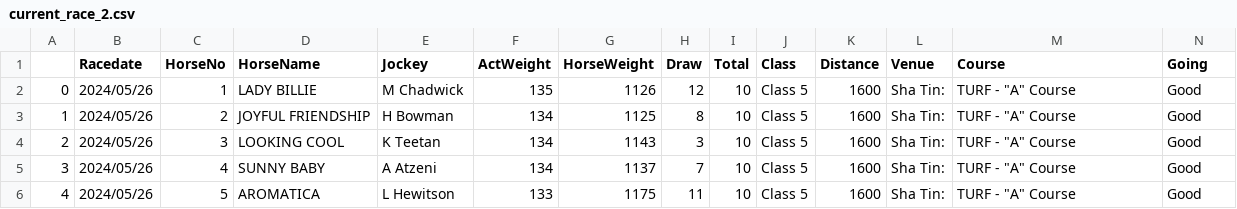
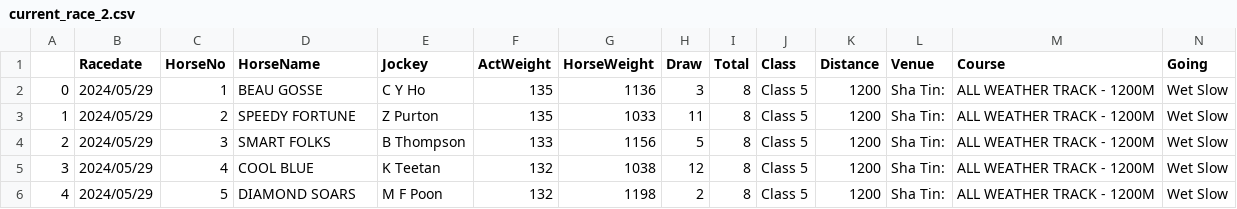
Before and after one commit to monkeynyp/horsegame, a CSV file: racecard/data/current_race_2.csv, drawn as a sheet; only a part is shown; the diff covers the shown part only.

```diff
--- a/racecard/data/current_race_2.csv
+++ b/racecard/data/current_race_2.csv
@@ -1,6 +1,6 @@
 ,Racedate,HorseNo,HorseName,Jockey,ActWeight,HorseWeight,Draw,Total,Class,Distance,Venue,Course,Going
-0,2024/05/26,1,LADY BILLIE,M Chadwick,135,1126,12,10,Class 5,1600,Sha Tin:,"TURF - ""A"" Course",Good
-1,2024/05/26,2,JOYFUL FRIENDSHIP,H Bowman,134,1125,8,10,Class 5,1600,Sha Tin:,"TURF - ""A"" Course",Good
-2,2024/05/26,3,LOOKING COOL,K Teetan,134,1143,3,10,Class 5,1600,Sha Tin:,"TURF - ""A"" Course",Good
-3,2024/05/26,4,SUNNY BABY,A Atzeni,134,1137,7,10,Class 5,1600,Sha Tin:,"TURF - ""A"" Course",Good
-4,2024/05/26,5,AROMATICA,L Hewitson,133,1175,11,10,Class 5,1600,Sha Tin:,"TURF - ""A"" Course",Good
+0,2024/05/29,1,BEAU GOSSE,C Y Ho,135,1136,3,8,Class 5,1200,Sha Tin:,ALL WEATHER TRACK - 1200M,Wet Slow
+1,2024/05/29,2,SPEEDY FORTUNE,Z Purton,135,1033,11,8,Class 5,1200,Sha Tin:,ALL WEATHER TRACK - 1200M,Wet Slow
+2,2024/05/29,3,SMART FOLKS,B Thompson,133,1156,5,8,Class 5,1200,Sha Tin:,ALL WEATHER TRACK - 1200M,Wet Slow
+3,2024/05/29,4,COOL BLUE,K Teetan,132,1038,12,8,Class 5,1200,Sha Tin:,ALL WEATHER TRACK - 1200M,Wet Slow
+4,2024/05/29,5,DIAMOND SOARS,M F Poon,132,1198,2,8,Class 5,1200,Sha Tin:,ALL WEATHER TRACK - 1200M,Wet Slow
```
Also changed, not shown: 2 removed rows and 65 edited cells elsewhere in this file, racecard/data/current_race_1.csv, racecard/data/current_race_3.csv, 39 other files.
